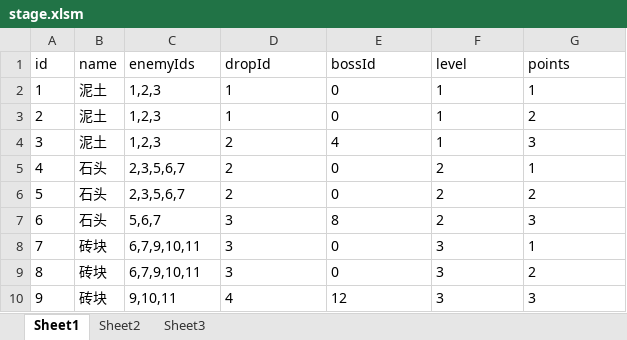
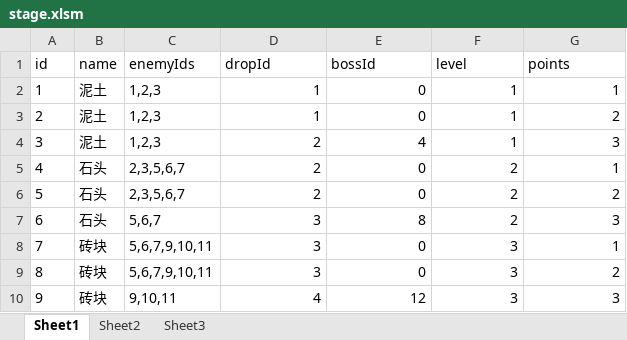
Before and after one commit to KIngpon/DeterministicDungeon, an Excel workbook: table/cfg/stage.xlsm, sheet Sheet1, drawn as a sheet; values as stored, in another font and other column widths than the file's, no borders; table styles not drawn; the diff names each change by its address in the sheet, - before the commit and + after, or states it on an @@ line.

```diff
--- a/table/cfg/stage.xlsm (sheet Sheet1)
+++ b/table/cfg/stage.xlsm (sheet Sheet1)
-D2:G10 alignment: left
+D2:G10 alignment: right
-C8:C9 (enemyIds): 6,7,9,10,11
+C8:C9 (enemyIds): 5,6,7,9,10,11
```
Also changed, not shown: table/cfg/drop.xlsm, table/cfg/pic.xlsm, 24 other files.
